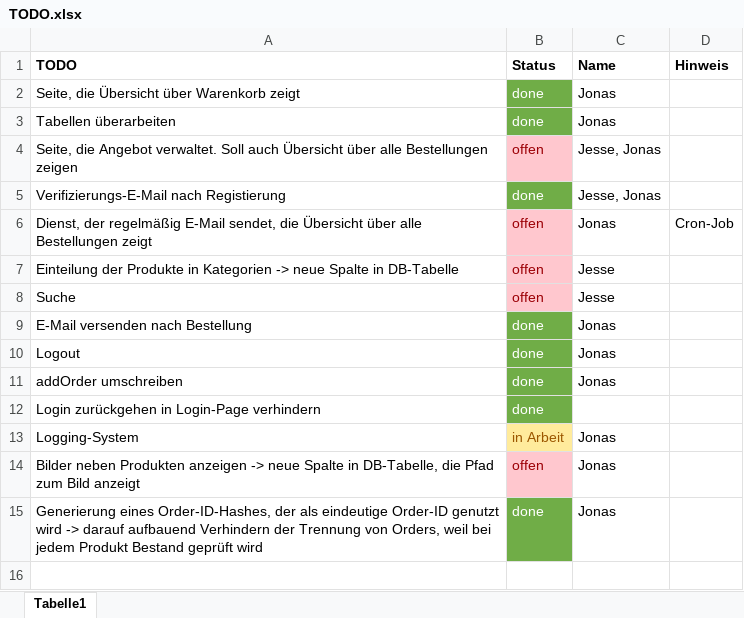
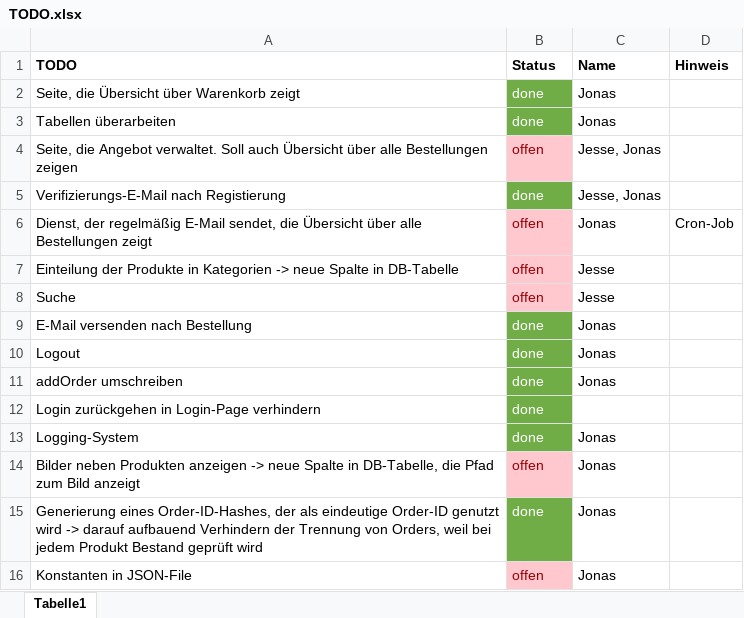
Before and after one commit to RouladenRobert/WNodeJS, an Excel workbook: TODO.xlsx, sheet Tabelle1, drawn as a sheet; values as stored, in another font and other column widths than the file's, no borders; the diff names each change by its address in the sheet, - before the commit and + after, or states it on an @@ line.

```diff
--- a/TODO.xlsx (sheet Tabelle1)
+++ b/TODO.xlsx (sheet Tabelle1)
-B13 (Status): in Arbeit
+B13 (Status): done
@@ B13 fill: #FFEB9C → #70AD47, text colour: #9C5700 → #FFFFFF @@
+row 16: Konstanten in JSON-File | offen | Jonas
```
Also changed, not shown: 6 other files.
